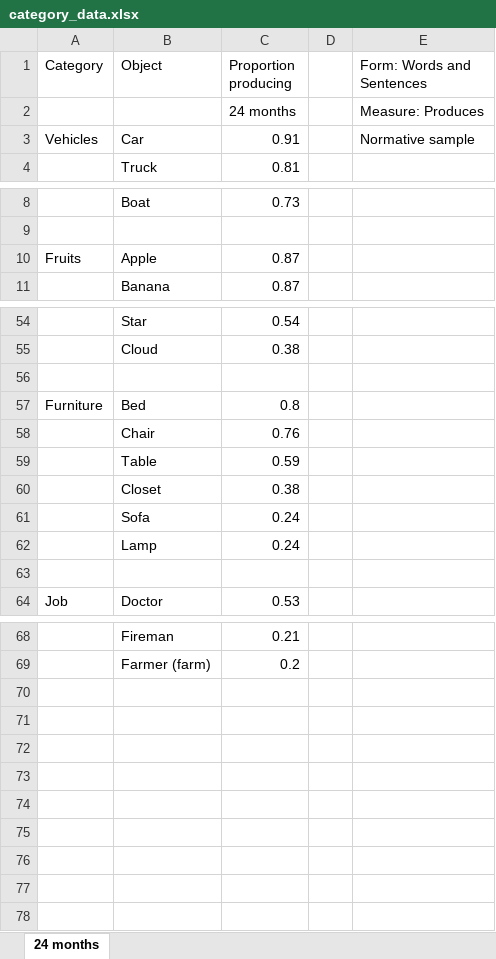
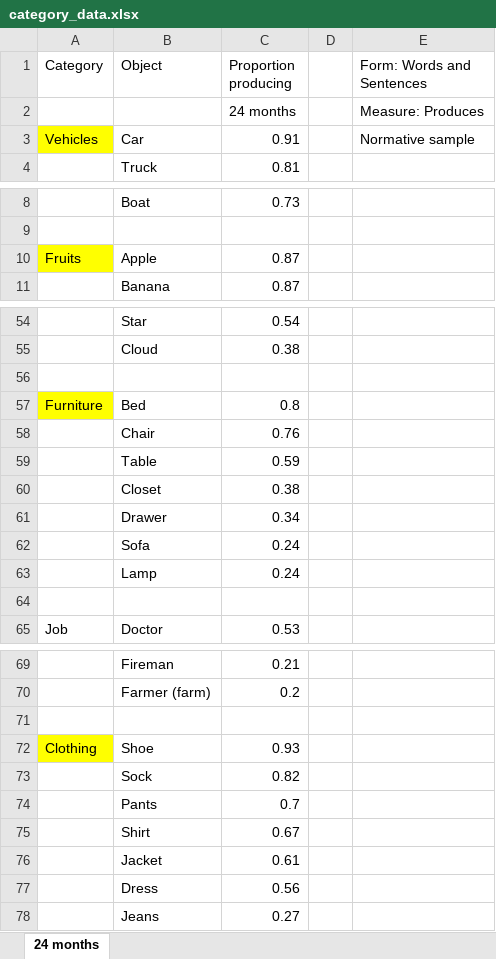
Before and after one commit to manuelbohn/disCon, an Excel workbook: category_data.xlsx, sheet 24 months, drawn as a sheet; only a part is shown, gaps mark what is left out; values as stored, in another font and other column widths than the file's, no borders; the diff covers the shown part only; the diff names each change by its address in the sheet, - before the commit and + after, or states it on an @@ line.

```diff
--- a/category_data.xlsx (sheet 24 months)
+++ b/category_data.xlsx (sheet 24 months)
-A3 fill: none
+A3 fill: #FFFF00
-A10 fill: none
+A10 fill: #FFFF00
-A57 fill: none
+A57 fill: #FFFF00
+row 61:  | Drawer | 0.34
+row 71: (empty)
+row 72: Clothing | Shoe | 0.93
+row 73:  | Sock | 0.82
+row 74:  | Pants | 0.7
+row 75:  | Shirt | 0.67
+row 76:  | Jacket | 0.61
+row 77:  | Dress | 0.56
+row 78:  | Jeans | 0.27
```
Also changed, not shown: cell formats elsewhere in this sheet, 3 other files.
